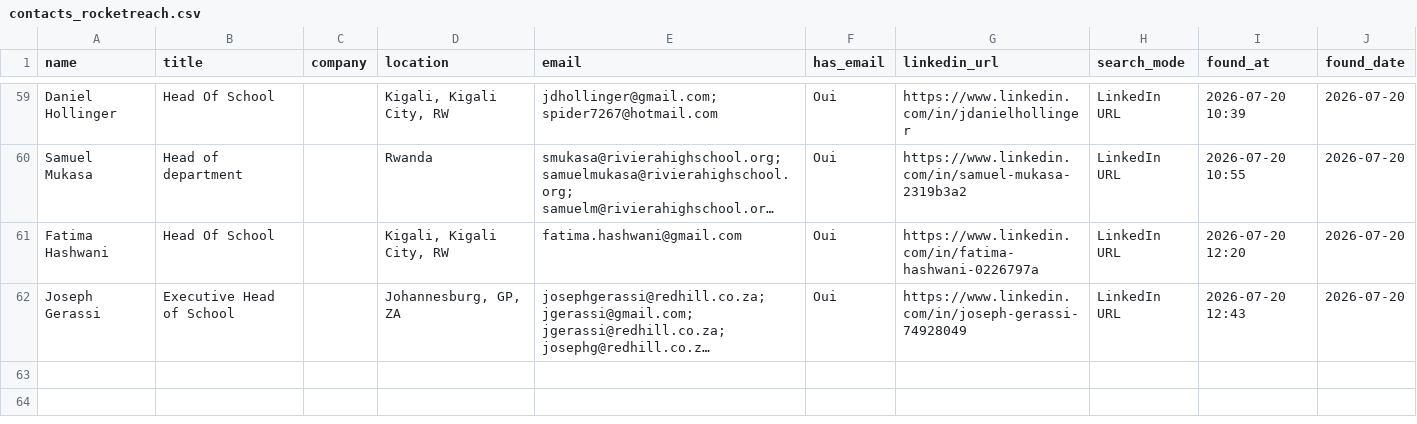
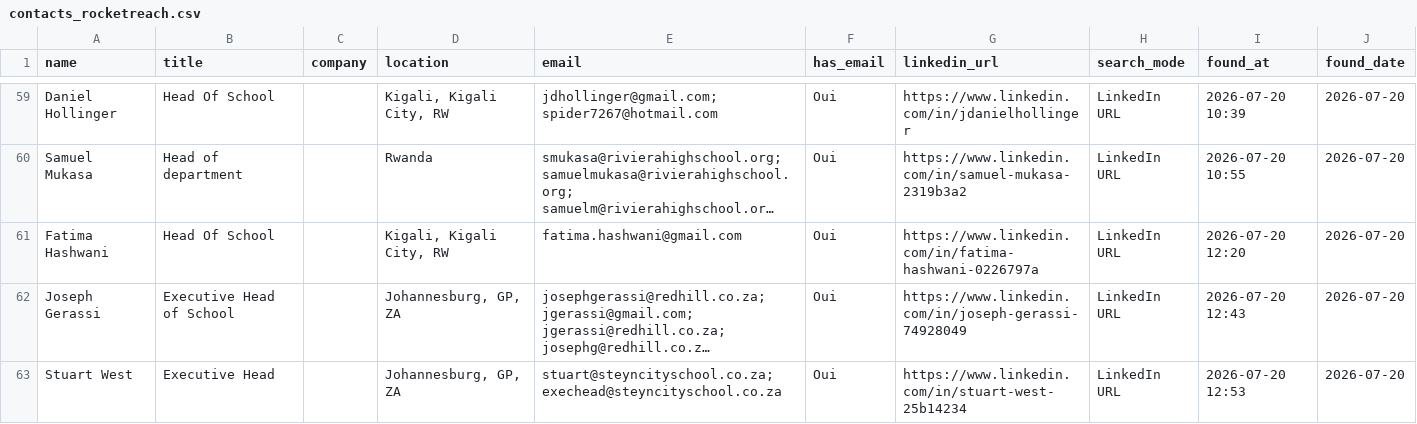
Before and after one commit to DhekerDerouich/TUTTOP-Agent-AI-2026, a CSV file: agent_identification/data/contacts_rocketreach.csv, drawn as a sheet; only a part is shown, gaps mark what is left out; long unchanged cells end in …; the diff names each change by its address in the sheet, - before the commit and + after, or states it on an @@ line.

Commit message:
Sync contacts (62 rows)

```diff
--- a/agent_identification/data/contacts_rocketreach.csv
+++ b/agent_identification/data/contacts_rocketreach.csv
+row 63: Stuart West | Executive Head |  | Johannesburg, GP, ZA | stuart@steyncityschool.co.za; exechead@steyncityschool.co.za | Oui | https://www.linkedin.com/in/stuart-west-25b14234 | LinkedIn URL | 2026-07-20 12:53 | 2026-07-20
```
